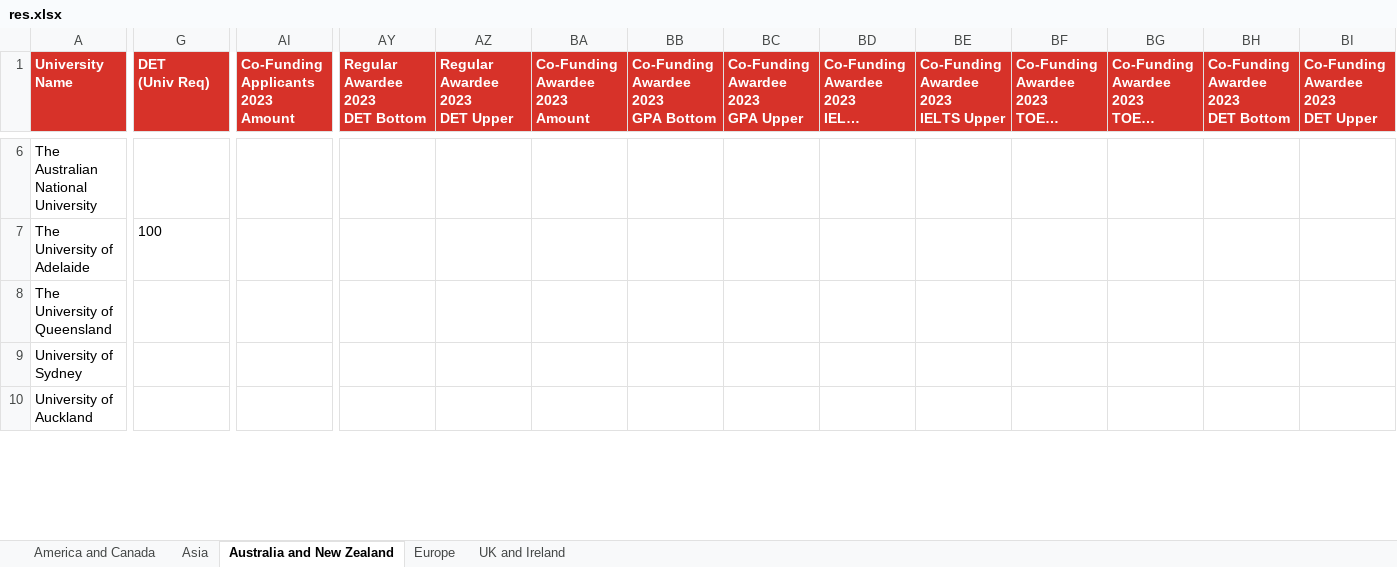
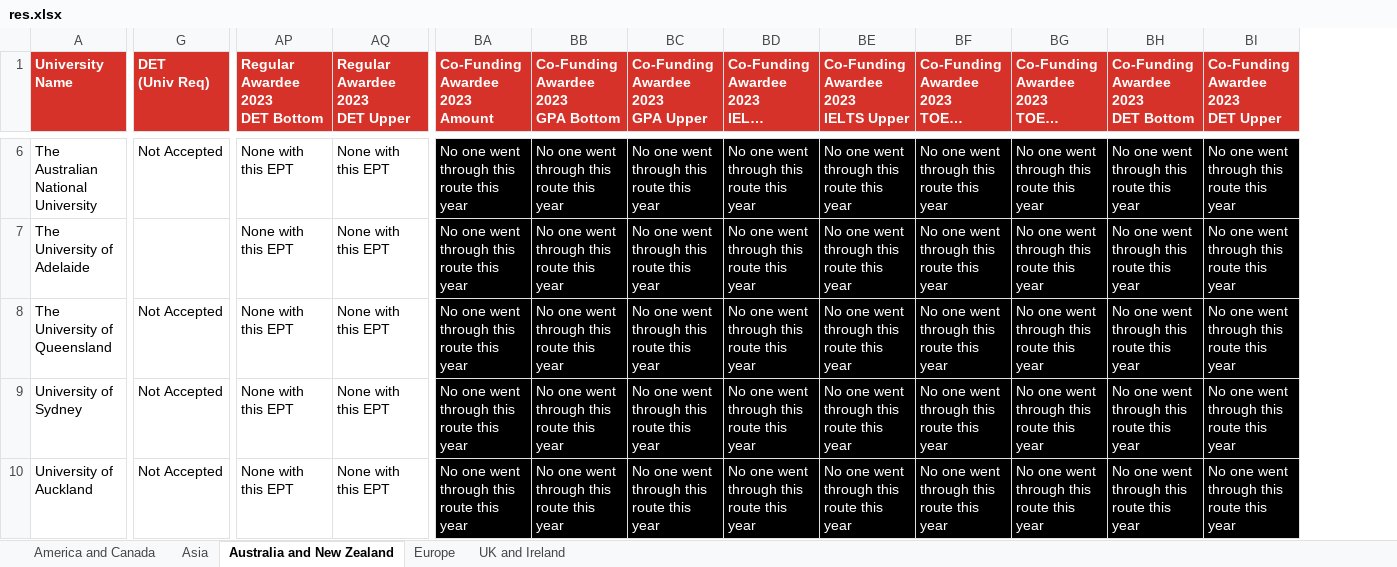
Before and after one commit to Fatih20/iisma-scraper, an Excel workbook: result/res.xlsx, sheet Australia and New Zealand, drawn as a sheet; only a part is shown, gaps mark what is left out; long unchanged cells end in …; values as stored, in another font and other column widths than the file's, no borders; removed rows and columns are numbered as before the commit, all else as after; ↵ is a line break in a cell; the diff covers the shown part only; the diff names each change by its address in the sheet, - before the commit and + after, or states it on an @@ line.

```diff
--- a/result/res.xlsx (sheet Australia and New Zealand)
+++ b/result/res.xlsx (sheet Australia and New Zealand)
-column AI, row 1: Co-Funding Applicants ↵ 2023 ↵ Amount
-G6 (DET (Univ Req)): (empty)
+G6 (DET (Univ Req)): Not Accepted
-AP6:AP10 (Regular Awardee 2023 DET Bottom): (empty)
+AP6:AP10 (Regular Awardee 2023 DET Bottom): None with this EPT
-AQ6:AQ10 (Regular Awardee 2023 DET Upper): (empty)
+AQ6:AQ10 (Regular Awardee 2023 DET Upper): None with this EPT
-BA6:BI10 fill: none
+BA6:BI10 fill: #000000
-BA6:BA10 (Co-Funding Awardee 2023 Amount): (empty)
+BA6:BA10 (Co-Funding Awardee 2023 Amount): No one went through this route this year
-BB6:BB10: (empty)
+BB6:BB10: No one went through this route this year
-BC6:BC10: (empty)
+BC6:BC10: No one went through this route this year
-BD6:BD10: (empty)
+BD6:BD10: No one went through this route this year
-BE6:BE10: (empty)
+BE6:BE10: No one went through this route this year
-BF6:BF10: (empty)
+BF6:BF10: No one went through this route this year
-BG6:BG10: (empty)
+BG6:BG10: No one went through this route this year
-BH6:BH10: (empty)
+BH6:BH10: No one went through this route this year
-BI6:BI10: (empty)
+BI6:BI10: No one went through this route this year
-G7 (DET (Univ Req)): 100
+G7 (DET (Univ Req)): (empty)
-G8:G10 (DET (Univ Req)): (empty)
+G8:G10 (DET (Univ Req)): Not Accepted
```
Also changed, not shown: 9 added columns, 8 removed columns, 330 edited cells and cell formats elsewhere in this sheet, sheet Europe, sheet UK and Ireland, sheet Asia, sheet America and Canada, 14 other files.
